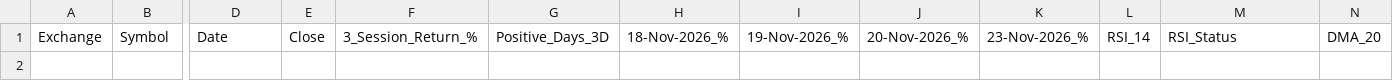
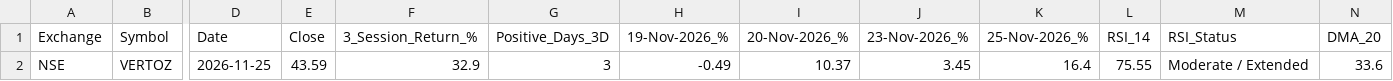
Before and after one commit to Sindhudesingu/IND_momentum_scan, a CSV file: results/strict_momentum.csv, drawn as a sheet; only a part is shown, gaps mark what is left out; removed rows and columns are numbered as before the commit, all else as after; rows hold the shown columns only; the diff names each change by its address in the sheet, - before the commit and + after, or states it on an @@ line.

```diff
--- a/results/strict_momentum.csv
+++ b/results/strict_momentum.csv
-column H (18-Nov-2026_%), empty
+column K (25-Nov-2026_%), empty
+row 2: NSE | VERTOZ | 2026-11-25 | 43.59 | 32.9 | 3 | -0.49 | 10.37 | 3.45 | 16.4 | 75.55 | Moderate / Extended | 33.6
```
Also changed, not shown: results/early_momentum.csv, results/latest_all.csv.
